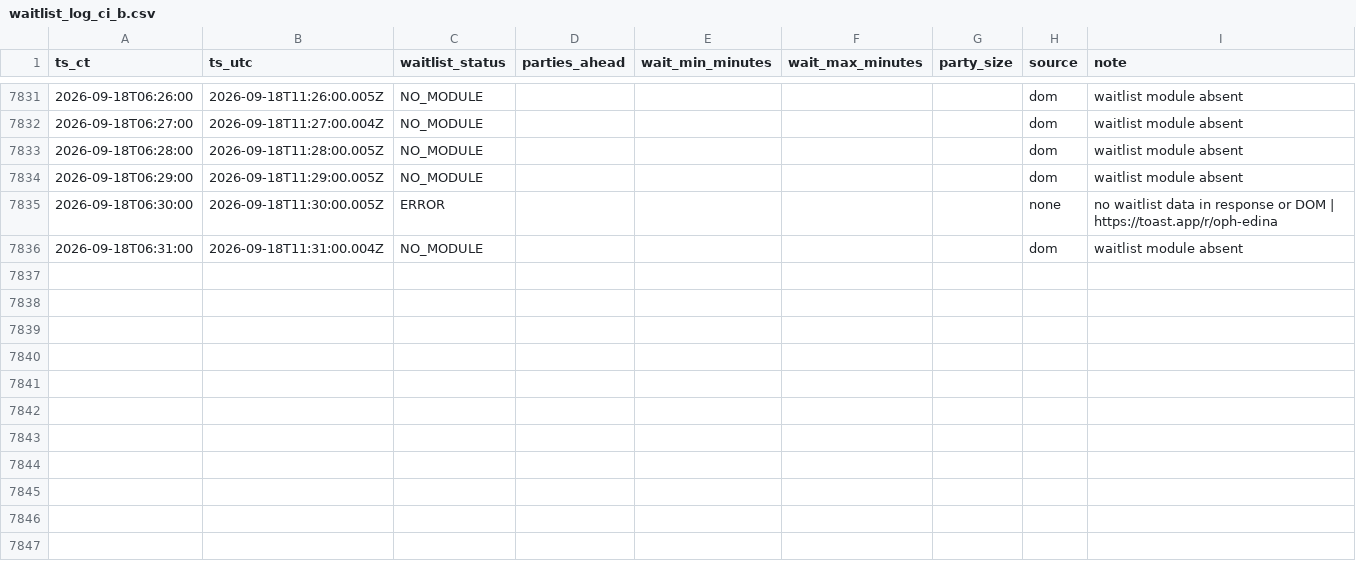
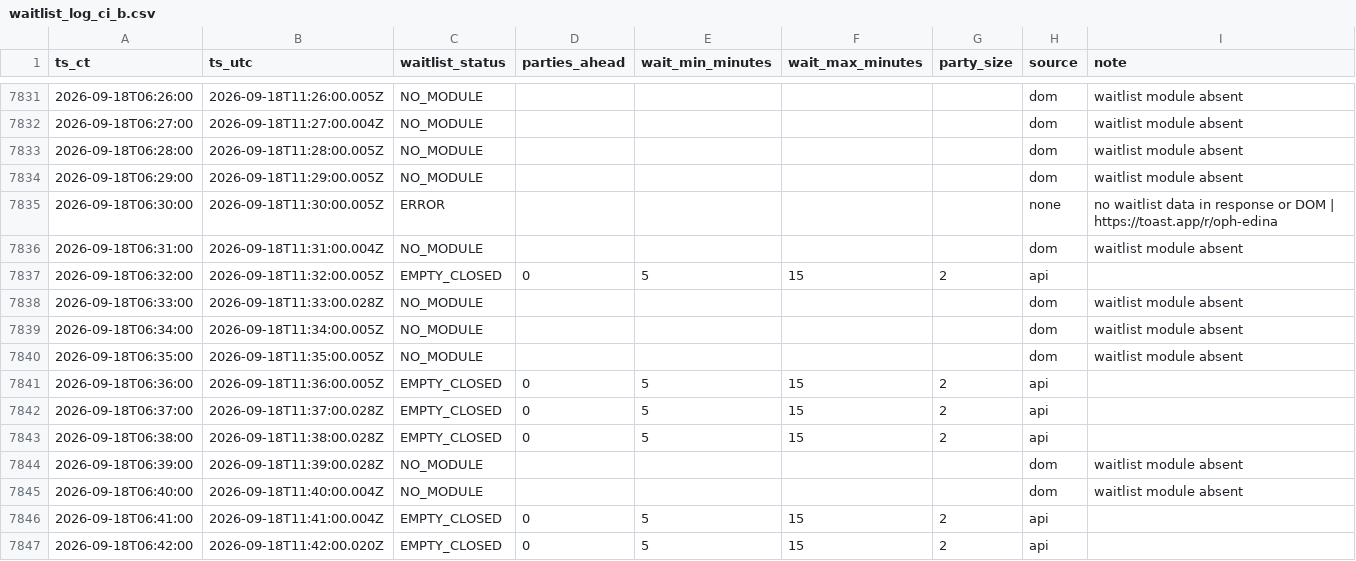
Before and after one commit to bront-s/oph-edina-waitlist, a CSV file: data/waitlist_log_ci_b.csv, drawn as a sheet; only a part is shown, gaps mark what is left out.

```diff
--- a/data/waitlist_log_ci_b.csv
+++ b/data/waitlist_log_ci_b.csv
@@ -7836 +7836,12 @@ ts_ct,ts_utc,waitlist_status,parties_ahead,wait_min_minutes,wait_max_minutes,par
 2026-09-18T06:31:00,2026-09-18T11:31:00.004Z,NO_MODULE,,,,,dom,waitlist module absent
+2026-09-18T06:32:00,2026-09-18T11:32:00.005Z,EMPTY_CLOSED,0,5,15,2,api,
+2026-09-18T06:33:00,2026-09-18T11:33:00.028Z,NO_MODULE,,,,,dom,waitlist module absent
+2026-09-18T06:34:00,2026-09-18T11:34:00.005Z,NO_MODULE,,,,,dom,waitlist module absent
+2026-09-18T06:35:00,2026-09-18T11:35:00.005Z,NO_MODULE,,,,,dom,waitlist module absent
+2026-09-18T06:36:00,2026-09-18T11:36:00.005Z,EMPTY_CLOSED,0,5,15,2,api,
+2026-09-18T06:37:00,2026-09-18T11:37:00.028Z,EMPTY_CLOSED,0,5,15,2,api,
+2026-09-18T06:38:00,2026-09-18T11:38:00.028Z,EMPTY_CLOSED,0,5,15,2,api,
+2026-09-18T06:39:00,2026-09-18T11:39:00.028Z,NO_MODULE,,,,,dom,waitlist module absent
+2026-09-18T06:40:00,2026-09-18T11:40:00.004Z,NO_MODULE,,,,,dom,waitlist module absent
+2026-09-18T06:41:00,2026-09-18T11:41:00.004Z,EMPTY_CLOSED,0,5,15,2,api,
+2026-09-18T06:42:00,2026-09-18T11:42:00.020Z,EMPTY_CLOSED,0,5,15,2,api,
```
